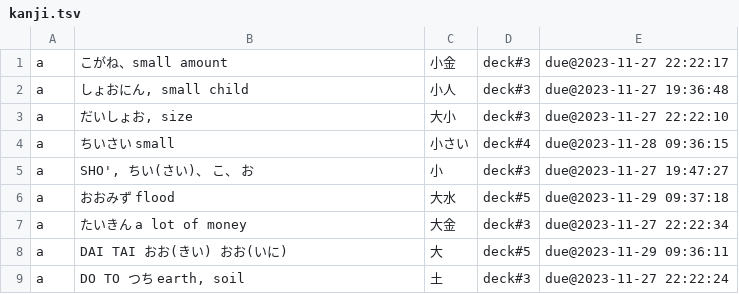
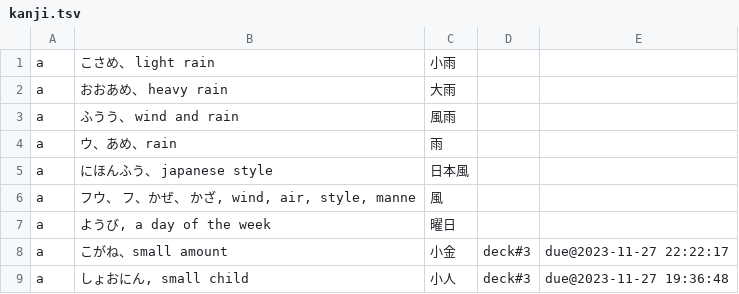
Before and after one commit to PeterHajdu/japan, a TSV file: kanji.tsv, drawn as a sheet; only a part is shown; the shorter side is filled out with more unchanged rows.

Commit message:
update

```diff
--- a/kanji.tsv
+++ b/kanji.tsv
@@ -1 +1,8 @@
+a	こさめ、 light rain	小雨
+a	おおあめ、 heavy rain	大雨
+a	ふうう、 wind and rain	風雨
+a	ウ、あめ、rain	雨
+a	にほんふう、 japanese style	日本風
+a	フウ、 フ、かぜ、 かざ, wind, air, style, manne	風
+a	ようび, a day of the week	曜日
 a	こがね、small amount	小金	deck#3	due@2023-11-27 22:22:17
```
